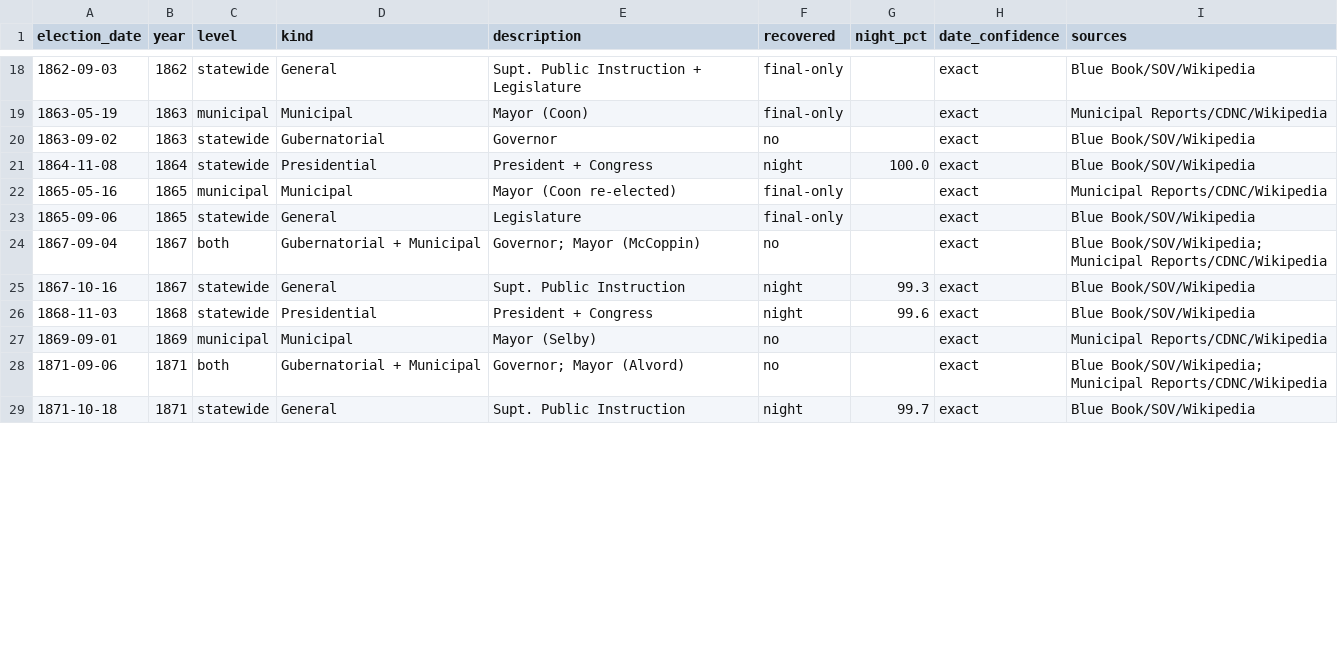
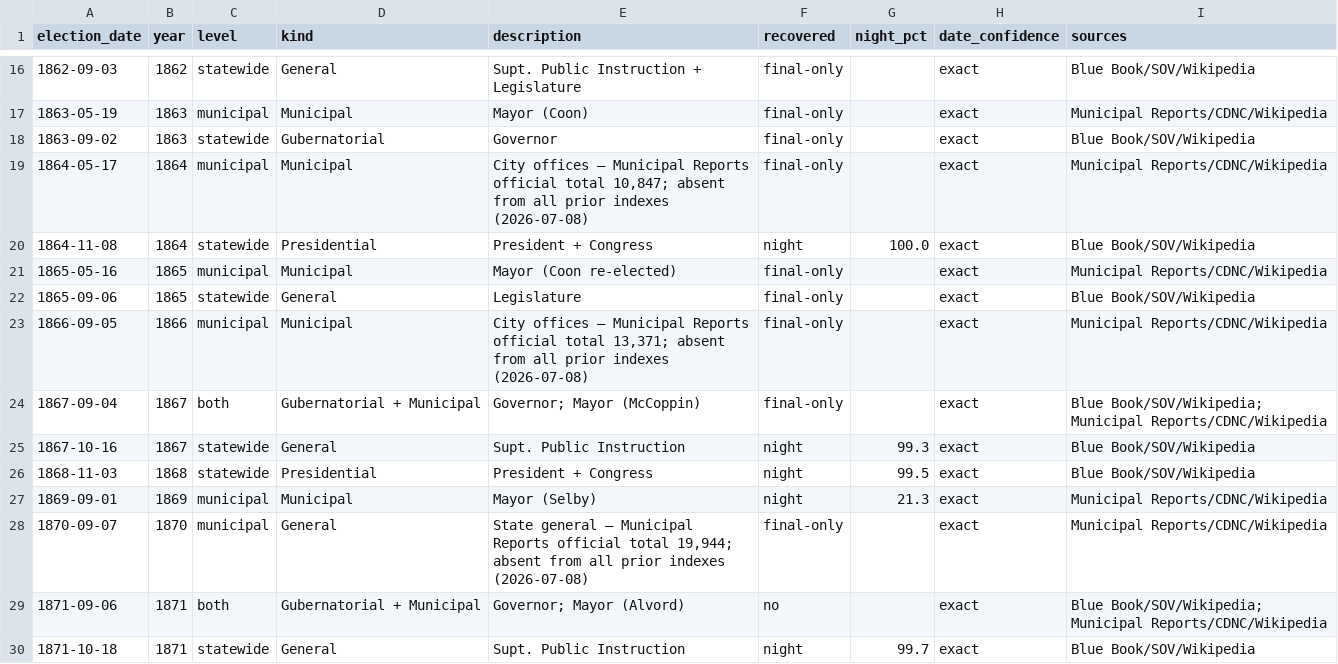
Before and after one commit to Grow-SF/sf-election-historical-counts, a CSV file: data/elections_master.csv, drawn as a sheet; only a part is shown, gaps mark what is left out; the diff covers the shown part only.

```diff
--- a/data/elections_master.csv
+++ b/data/elections_master.csv
@@ -19,3 +17,4 @@ election_date,year,level,kind,description,recovered,night_pct,date_confidence,so
 1863-05-19,1863,municipal,Municipal,Mayor (Coon),final-only,,exact,Municipal Reports/CDNC/Wikipedia
-1863-09-02,1863,statewide,Gubernatorial,Governor,no,,exact,Blue Book/SOV/Wikipedia
+1863-09-02,1863,statewide,Gubernatorial,Governor,final-only,,exact,Blue Book/SOV/Wikipedia
+1864-05-17,1864,municipal,Municipal,"City offices — Municipal Reports official total 10,847; absent from all prior indexes (2026-07-08)",final-only,,exact,Municipal Reports/CDNC/Wikipedia
 1864-11-08,1864,statewide,Presidential,President + Congress,night,100.0,exact,Blue Book/SOV/Wikipedia
@@ -23,6 +22,8 @@ election_date,year,level,kind,description,recovered,night_pct,date_confidence,so
 1865-09-06,1865,statewide,General,Legislature,final-only,,exact,Blue Book/SOV/Wikipedia
-1867-09-04,1867,both,Gubernatorial + Municipal,Governor; Mayor (McCoppin),no,,exact,Blue Book/SOV/Wikipedia; Municipal Reports/CDNC/Wikipedia
+1866-09-05,1866,municipal,Municipal,"City offices — Municipal Reports official total 13,371; absent from all prior indexes (2026-07-08)",final-only,,exact,Municipal Reports/CDNC/Wikipedia
+1867-09-04,1867,both,Gubernatorial + Municipal,Governor; Mayor (McCoppin),final-only,,exact,Blue Book/SOV/Wikipedia; Municipal Reports/CDNC/Wikipedia
 1867-10-16,1867,statewide,General,Supt. Public Instruction,night,99.3,exact,Blue Book/SOV/Wikipedia
-1868-11-03,1868,statewide,Presidential,President + Congress,night,99.6,exact,Blue Book/SOV/Wikipedia
-1869-09-01,1869,municipal,Municipal,Mayor (Selby),no,,exact,Municipal Reports/CDNC/Wikipedia
+1868-11-03,1868,statewide,Presidential,President + Congress,night,99.5,exact,Blue Book/SOV/Wikipedia
+1869-09-01,1869,municipal,Municipal,Mayor (Selby),night,21.3,exact,Municipal Reports/CDNC/Wikipedia
+1870-09-07,1870,municipal,General,"State general — Municipal Reports official total 19,944; absent from all prior indexes (2026-07-08)",final-only,,exact,Municipal Reports/CDNC/Wikipedia
 1871-09-06,1871,both,Gubernatorial + Municipal,Governor; Mayor (Alvord),no,,exact,Blue Book/SOV/Wikipedia; Municipal Reports/CDNC/Wikipedia
```
Also changed, not shown: 6 added rows, 2 removed rows and 25 edited cells elsewhere in this file, 13 other files.
